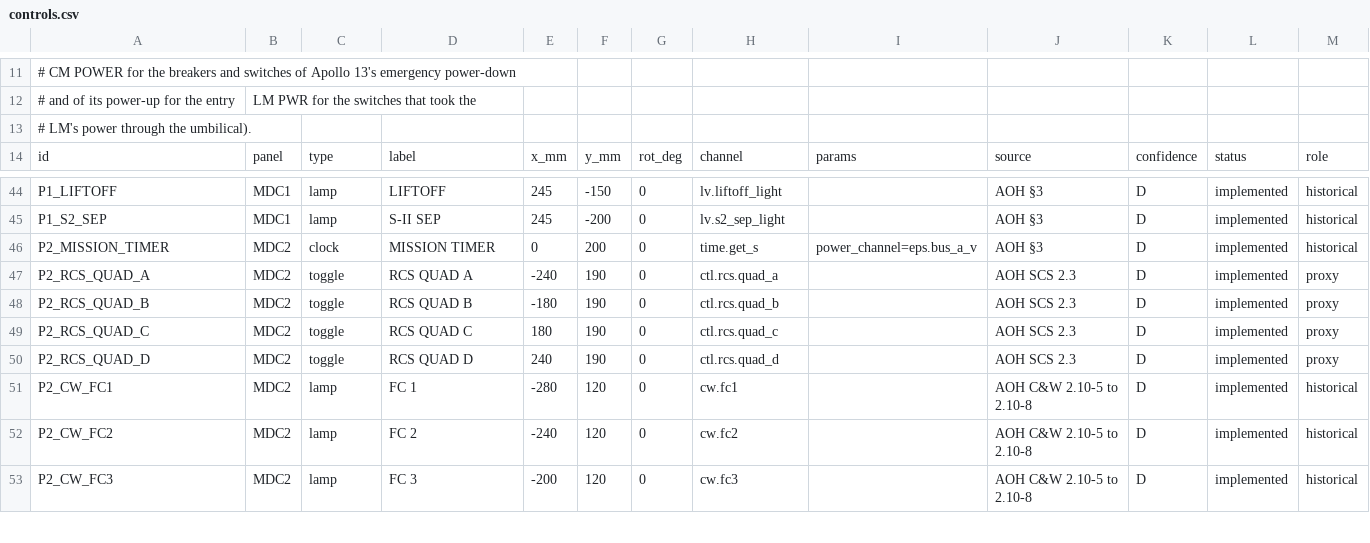
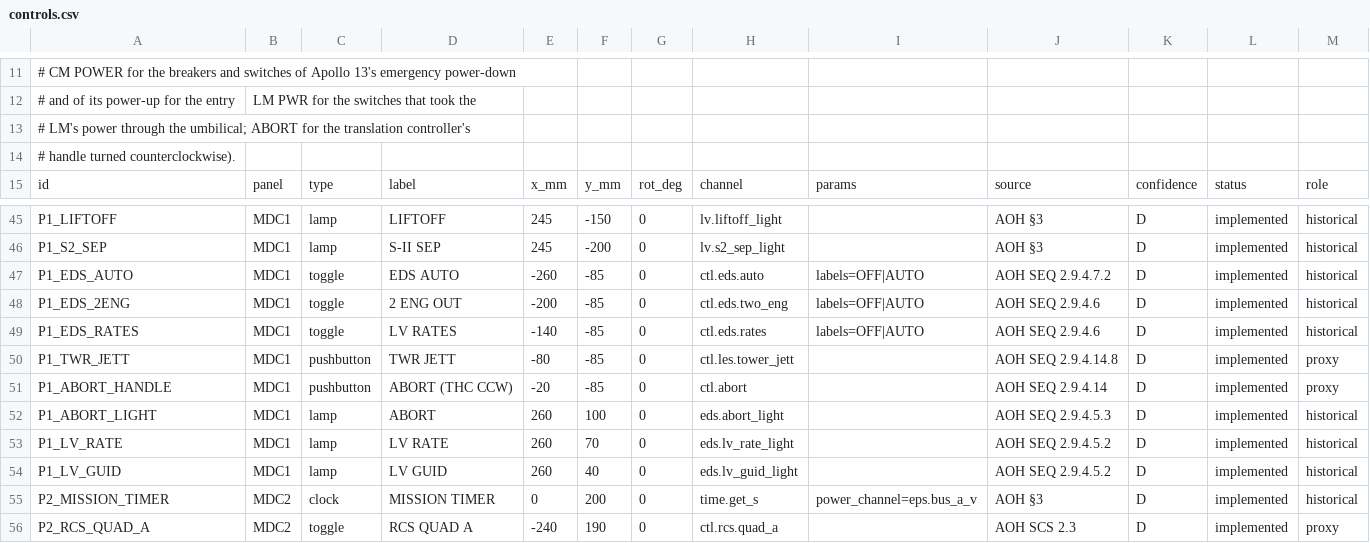
Before and after one commit to scomofo/apollo-csm-sim, a CSV file: data/cockpit/controls.csv, drawn as a sheet; only a part is shown, gaps mark what is left out; the shorter side is filled out with more unchanged rows.

```diff
--- a/data/cockpit/controls.csv
+++ b/data/cockpit/controls.csv
@@ -12,3 +12,4 @@
 # and of its power-up for the entry, LM PWR for the switches that took the
-# LM's power through the umbilical).
+# LM's power through the umbilical; ABORT for the translation controller's
+# handle turned counterclockwise).
 id,panel,type,label,x_mm,y_mm,rot_deg,channel,params,source,confidence,status,role
@@ -45,2 +46,10 @@ P1_LIFTOFF,MDC1,lamp,LIFTOFF,245,-150,0,lv.liftoff_light,,AOH §3,D,implemented,
 P1_S2_SEP,MDC1,lamp,S-II SEP,245,-200,0,lv.s2_sep_light,,AOH §3,D,implemented,historical
+P1_EDS_AUTO,MDC1,toggle,EDS AUTO,-260,-85,0,ctl.eds.auto,labels=OFF|AUTO,AOH SEQ 2.9.4.7.2,D,implemented,historical
+P1_EDS_2ENG,MDC1,toggle,2 ENG OUT,-200,-85,0,ctl.eds.two_eng,labels=OFF|AUTO,AOH SEQ 2.9.4.6,D,implemented,historical
+P1_EDS_RATES,MDC1,toggle,LV RATES,-140,-85,0,ctl.eds.rates,labels=OFF|AUTO,AOH SEQ 2.9.4.6,D,implemented,historical
+P1_TWR_JETT,MDC1,pushbutton,TWR JETT,-80,-85,0,ctl.les.tower_jett,,AOH SEQ 2.9.4.14.8,D,implemented,proxy
+P1_ABORT_HANDLE,MDC1,pushbutton,ABORT (THC CCW),-20,-85,0,ctl.abort,,AOH SEQ 2.9.4.14,D,implemented,proxy
+P1_ABORT_LIGHT,MDC1,lamp,ABORT,260,100,0,eds.abort_light,,AOH SEQ 2.9.4.5.3,D,implemented,historical
+P1_LV_RATE,MDC1,lamp,LV RATE,260,70,0,eds.lv_rate_light,,AOH SEQ 2.9.4.5.2,D,implemented,historical
+P1_LV_GUID,MDC1,lamp,LV GUID,260,40,0,eds.lv_guid_light,,AOH SEQ 2.9.4.5.2,D,implemented,historical
 P2_MISSION_TIMER,MDC2,clock,MISSION TIMER,0,200,0,time.get_s,power_channel=eps.bus_a_v,AOH §3,D,implemented,historical
```
Also changed, not shown: data/cockpit/channels.csv, 33 other files.
